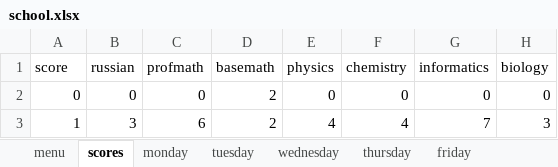
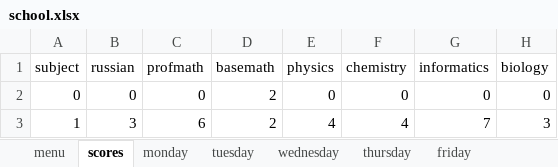
Before and after one commit to AYEpocik/DiaryTelgram, an Excel workbook: Database/school.xlsx, sheet scores, drawn as a sheet; only a part is shown; values as stored, in another font and other column widths than the file's, no borders; the diff names each change by its address in the sheet, - before the commit and + after, or states it on an @@ line.

```diff
--- a/Database/school.xlsx (sheet scores)
+++ b/Database/school.xlsx (sheet scores)
-A1: score
+A1: subject
```
Also changed, not shown: sheet menu, 2 other files.
